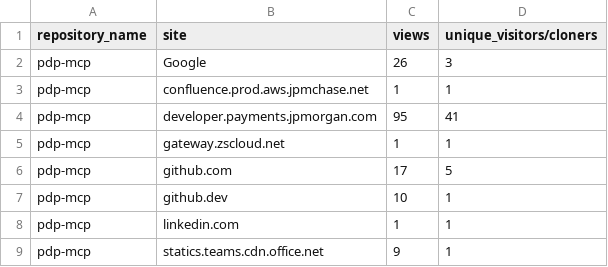
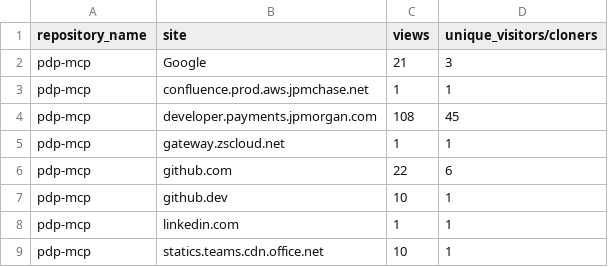
Before and after one commit to jpmorgan-payments/pdp-mcp, a CSV file: metrics/referrer-stats-sorted.csv, drawn as a sheet.

```diff
--- a/metrics/referrer-stats-sorted.csv
+++ b/metrics/referrer-stats-sorted.csv
@@ -1,9 +1,9 @@
 repository_name,site,views,unique_visitors/cloners
-pdp-mcp,Google,26,3
+pdp-mcp,Google,21,3
 pdp-mcp,confluence.prod.aws.jpmchase.net,1,1
-pdp-mcp,developer.payments.jpmorgan.com,95,41
+pdp-mcp,developer.payments.jpmorgan.com,108,45
 pdp-mcp,gateway.zscloud.net,1,1
-pdp-mcp,github.com,17,5
+pdp-mcp,github.com,22,6
 pdp-mcp,github.dev,10,1
 pdp-mcp,linkedin.com,1,1
-pdp-mcp,statics.teams.cdn.office.net,9,1
+pdp-mcp,statics.teams.cdn.office.net,10,1
```
Also changed, not shown: metrics/clone-stats-sorted.csv, metrics/clone-stats.csv, 3 other files.
